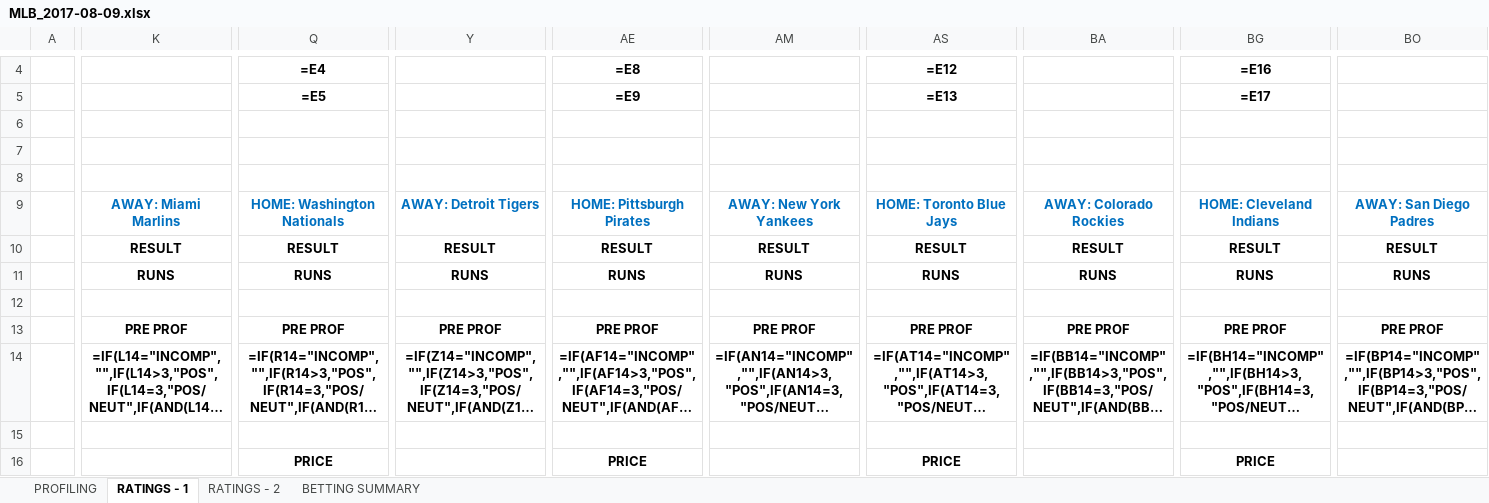
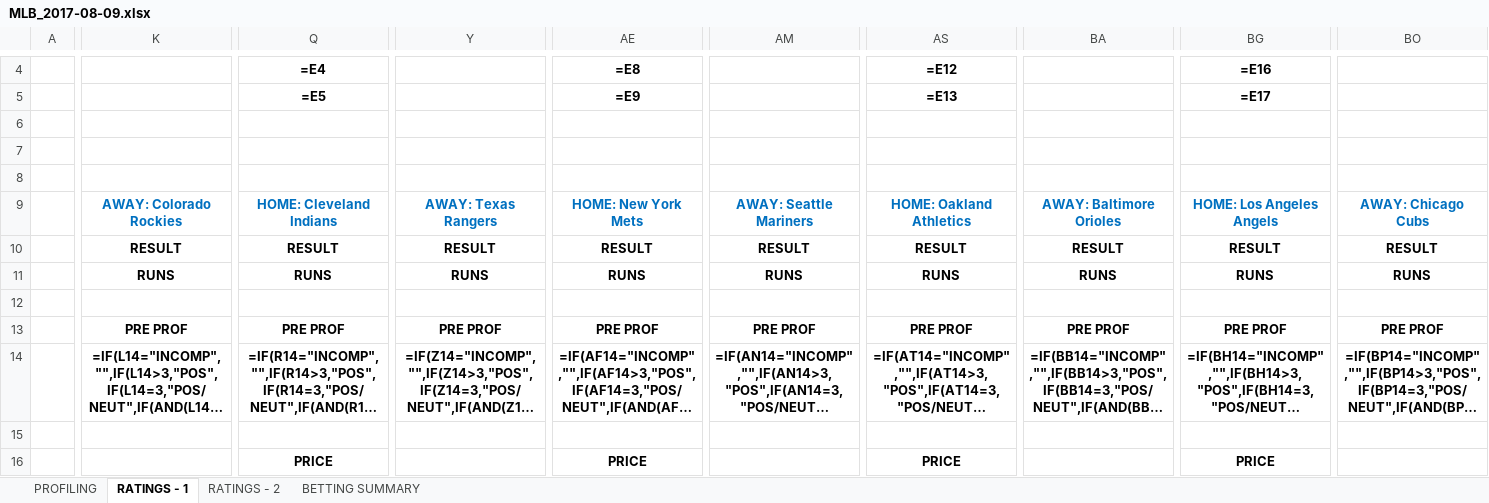
Before and after one commit to kaifresh/legendary-octo-chainsaw, an Excel workbook: excel/MLB_2017-08-09.xlsx, sheet RATINGS - 1, drawn as a sheet; only a part is shown, gaps mark what is left out; long unchanged cells end in …; values as stored, in another font and other column widths than the file's, no borders; formulas without a stored value are shown as written; conditional formats not drawn; removed rows and columns are numbered as before the commit, all else as after; rows hold the shown columns only; the diff covers the shown part only; the diff names each change by its address in the sheet, - before the commit and + after, or states it on an @@ line.

```diff
--- a/excel/MLB_2017-08-09.xlsx (sheet RATINGS - 1)
+++ b/excel/MLB_2017-08-09.xlsx (sheet RATINGS - 1)
-K9: AWAY: Miami Marlins
+K9: AWAY: Colorado Rockies
-Q9: HOME: Washington Nationals
+Q9: HOME: Cleveland Indians
-Y9: AWAY: Detroit Tigers
+Y9: AWAY: Texas Rangers
-AE9: HOME: Pittsburgh Pirates
+AE9: HOME: New York Mets
-AM9: AWAY: New York Yankees
+AM9: AWAY: Seattle Mariners
-AS9: HOME: Toronto Blue Jays
+AS9: HOME: Oakland Athletics
-BA9: AWAY: Colorado Rockies
+BA9: AWAY: Baltimore Orioles
-BG9: HOME: Cleveland Indians
+BG9: HOME: Los Angeles Angels
-BO9: AWAY: San Diego Padres
+BO9: AWAY: Chicago Cubs
-row 11:  | RUNS | RUNS | RUNS | RUNS | RUNS | RUNS | RUNS | RUNS | RUNS
+row 11:  | RUNS | RUNS | RUNS | RUNS | RUNS | RUNS | RUNS | RUNS | RUNS
```
Also changed, not shown: 286 edited cells elsewhere in this sheet, sheet RATINGS - 2, sheet PROFILING, 5 other files.
